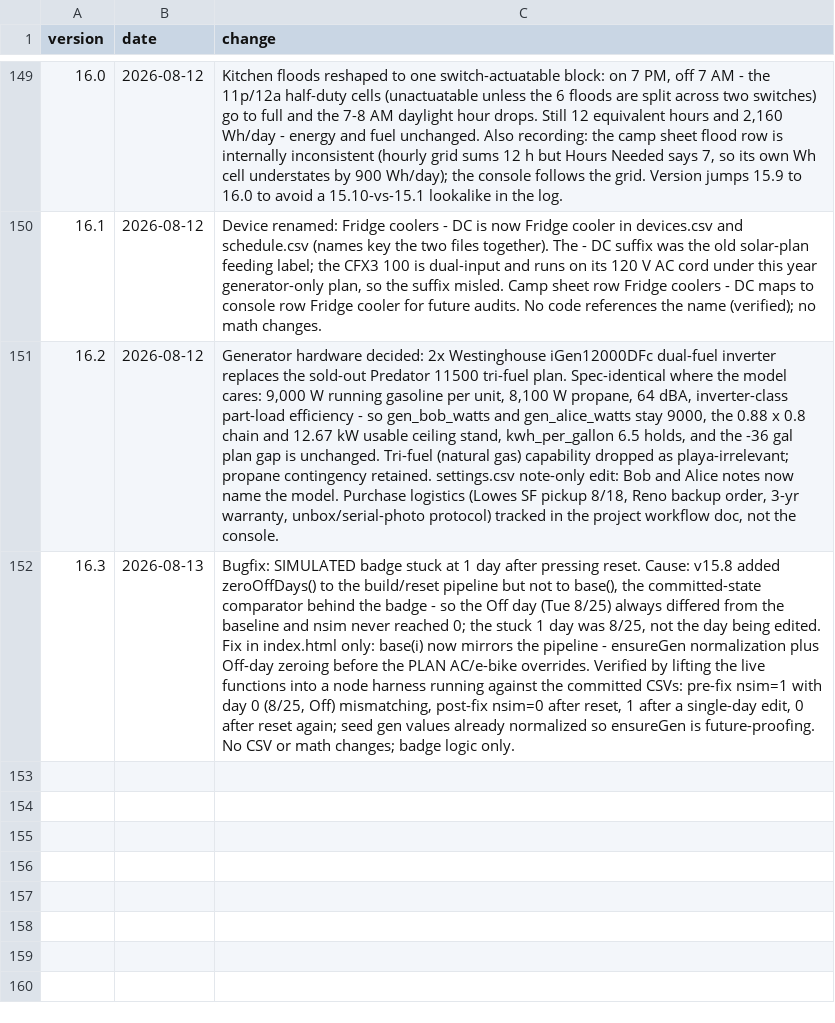
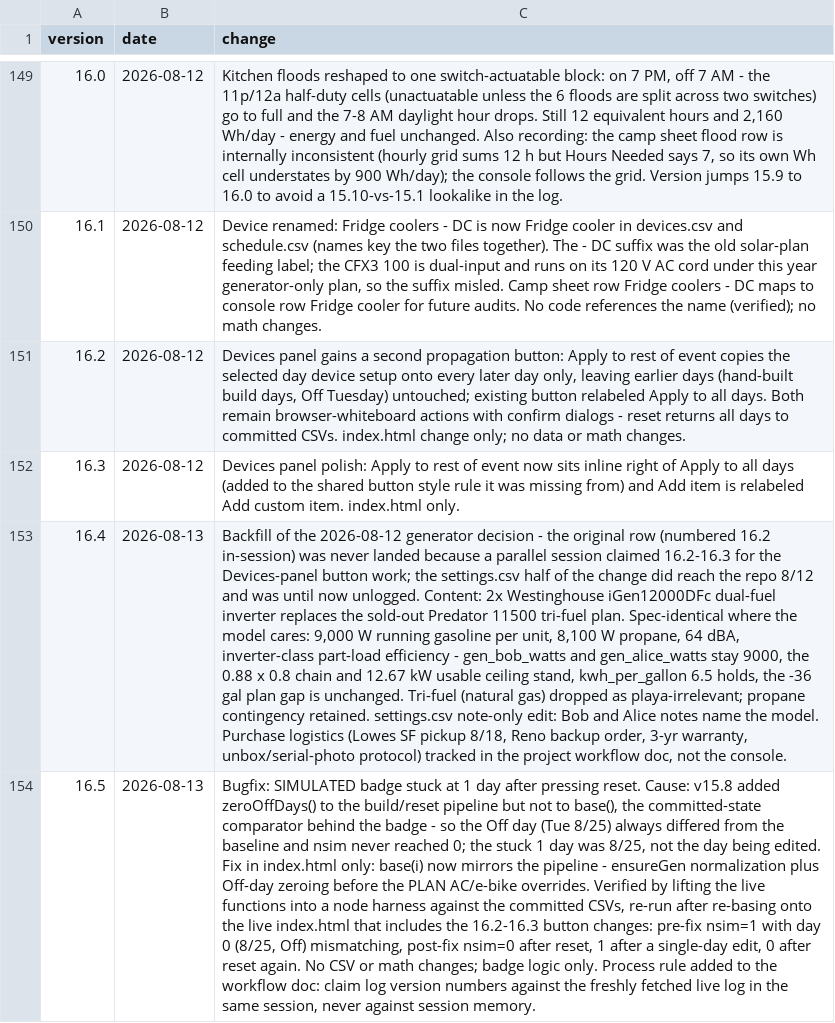
Before and after one commit to asadgo/power-the-cave-2026, a CSV file: data/log.csv, drawn as a sheet; only a part is shown, gaps mark what is left out; the diff names each change by its address in the sheet, - before the commit and + after, or states it on an @@ line.

Commit message:
Add files via upload

```diff
--- a/data/log.csv
+++ b/data/log.csv
-C151 (change): Generator hardware decided: 2x Westinghouse iGen12000DFc dual-fuel inverter replaces the sold-out Predator 11500 tri-fuel plan. Spec-identical where the model cares: 9,000 W running gasoline per unit, 8,100 W propane, 64 dBA, inverter-class part-load efficiency - so gen_bob_watts and gen_alice_watts stay 9000, the 0.88 x 0.8 chain and 12.67 kW usable ceiling stand, kwh_per_gallon 6.5 holds, and the -36 gal plan gap is unchanged. Tri-fuel (natural gas) capability dropped as playa-irrelevant; propane contingency retained. settings.csv note-only edit: Bob and Alice notes now name the model. Purchase logistics (Lowes SF pickup 8/18, Reno backup order, 3-yr warranty, unbox/serial-photo protocol) tracked in the project workflow doc, not the console.
+C151 (change): Devices panel gains a second propagation button: Apply to rest of event copies the selected day device setup onto every later day only, leaving earlier days (hand-built build days, Off Tuesday) untouched; existing button relabeled Apply to all days. Both remain browser-whiteboard actions with confirm dialogs - reset returns all days to committed CSVs. index.html change only; no data or math changes.
-B152 (date): 2026-08-13
+B152 (date): 2026-08-12
-C152 (change): Bugfix: SIMULATED badge stuck at 1 day after pressing reset. Cause: v15.8 added zeroOffDays() to the build/reset pipeline but not to base(), the committed-state comparator behind the badge - so the Off day (Tue 8/25) always differed from the baseline and nsim never reached 0; the stuck 1 day was 8/25, not the day being edited. Fix in index.html only: base(i) now mirrors the pipeline - ensureGen normalization plus Off-day zeroing before the PLAN AC/e-bike overrides. Verified by lifting the live functions into a node harness running against the committed CSVs: pre-fix nsim=1 with day 0 (8/25, Off) mismatching, post-fix nsim=0 after reset, 1 after a single-day edit, 0 after reset again; seed gen values already normalized so ensureGen is future-proofing. No CSV or math changes; badge logic only.
+C152 (change): Devices panel polish: Apply to rest of event now sits inline right of Apply to all days (added to the shared button style rule it was missing from) and Add item is relabeled Add custom item. index.html only.
+row 153: 16.4 | 2026-08-13 | Backfill of the 2026-08-12 generator decision - the original row (numbered 16.2 in-session) was never landed because a parallel session claimed 16.2-16.3 for the Devices-panel button work; the settings.csv half of the change did reach the repo 8/12 and was until now unlogged. Content: 2x Westinghouse iGen12000DFc dual-fuel inverter replaces the sold-out Predator 11500 tri-fuel plan. Spec-identical where the model cares: 9,000 W running gasoline per unit, 8,100 W propane, 64 dBA, inverter-class part-load efficiency - gen_bob_watts and gen_alice_watts stay 9000, the 0.88 x 0.8 chain and 12.67 kW usable ceiling stand, kwh_per_gallon 6.5 holds, the -36 gal plan gap is unchanged. Tri-fuel (natural gas) dropped as playa-irrelevant; propane contingency retained. settings.csv note-only edit: Bob and Alice notes name the model. Purchase logistics (Lowes SF pickup 8/18, Reno backup order, 3-yr warranty, unbox/serial-photo protocol) tracked in the project workflow doc, not the console.
+row 154: 16.5 | 2026-08-13 | Bugfix: SIMULATED badge stuck at 1 day after pressing reset. Cause: v15.8 added zeroOffDays() to the build/reset pipeline but not to base(), the committed-state comparator behind the badge - so the Off day (Tue 8/25) always differed from the baseline and nsim never reached 0; the stuck 1 day was 8/25, not the day being edited. Fix in index.html only: base(i) now mirrors the pipeline - ensureGen normalization plus Off-day zeroing before the PLAN AC/e-bike overrides. Verified by lifting the live functions into a node harness against the committed CSVs, re-run after re-basing onto the live index.html that includes the 16.2-16.3 button changes: pre-fix nsim=1 with day 0 (8/25, Off) mismatching, post-fix nsim=0 after reset, 1 after a single-day edit, 0 after reset again. No CSV or math changes; badge logic only. Process rule added to the workflow doc: claim log version numbers against the freshly fetched live log in the same session, never against session memory.
```
